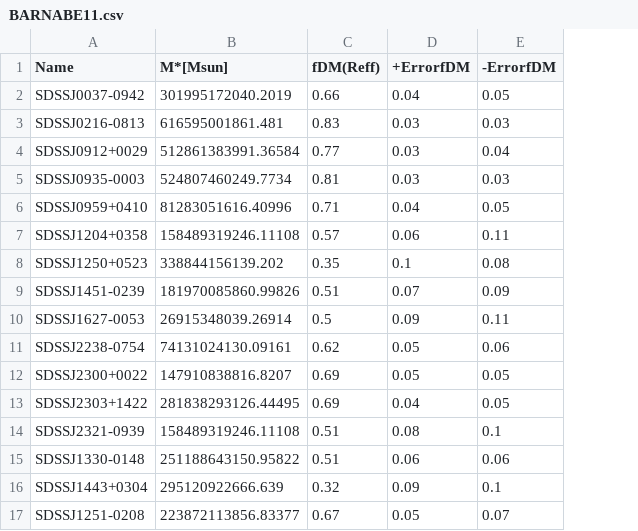
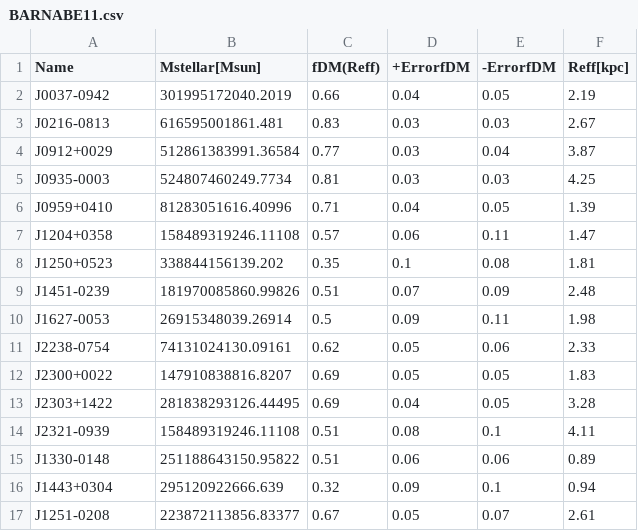
Before and after one commit to Annapreto23/TangoSIDM_DMFraction, a CSV file: data/Observational_datasets/dataset/BARNABE11.csv, drawn as a sheet; the diff names each change by its address in the sheet, - before the commit and + after, or states it on an @@ line.

Commit message:
Add files via upload

```diff
--- a/data/Observational_datasets/dataset/BARNABE11.csv
+++ b/data/Observational_datasets/dataset/BARNABE11.csv
+column F (Reff[kpc]), rows 2-17: 2.19 | 2.67 | 3.87 | 4.25 | 1.39 | 1.47 | 1.81 | 2.48 | 1.98 | 2.33 | 1.83 | 3.28 | 4.11 | 0.89 | 0.94 | 2.61
-B1: M*[Msun]
+B1: Mstellar[Msun]
-A2 (Name): SDSSJ0037-0942
+A2 (Name): J0037-0942
-A3 (Name): SDSSJ0216-0813
+A3 (Name): J0216-0813
-A4 (Name): SDSSJ0912+0029
+A4 (Name): J0912+0029
-A5 (Name): SDSSJ0935-0003
+A5 (Name): J0935-0003
-A6 (Name): SDSSJ0959+0410
+A6 (Name): J0959+0410
-A7 (Name): SDSSJ1204+0358
+A7 (Name): J1204+0358
-A8 (Name): SDSSJ1250+0523
+A8 (Name): J1250+0523
-A9 (Name): SDSSJ1451-0239
+A9 (Name): J1451-0239
-A10 (Name): SDSSJ1627-0053
+A10 (Name): J1627-0053
-A11 (Name): SDSSJ2238-0754
+A11 (Name): J2238-0754
-A12 (Name): SDSSJ2300+0022
+A12 (Name): J2300+0022
-A13 (Name): SDSSJ2303+1422
+A13 (Name): J2303+1422
-A14 (Name): SDSSJ2321-0939
+A14 (Name): J2321-0939
-A15 (Name): SDSSJ1330-0148
+A15 (Name): J1330-0148
-A16 (Name): SDSSJ1443+0304
+A16 (Name): J1443+0304
-A17 (Name): SDSSJ1251-0208
+A17 (Name): J1251-0208
```
